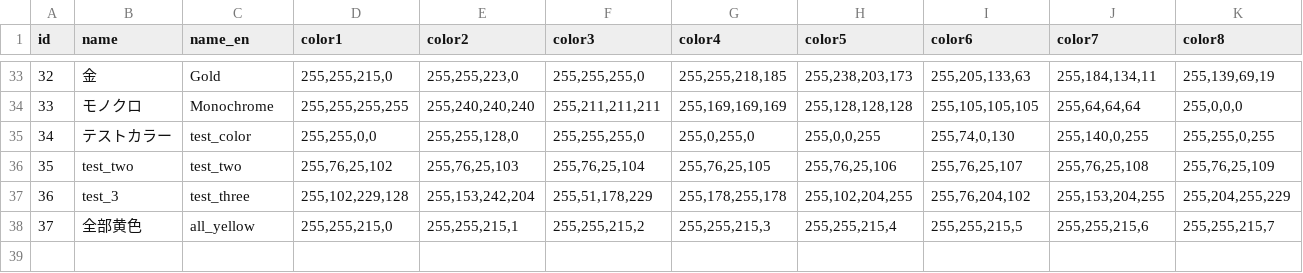
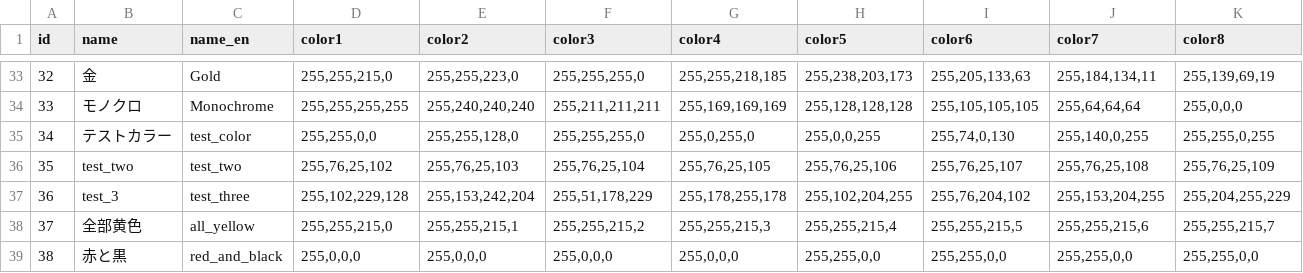
Before and after one commit to PentaKiyoChama/Windy_Lines, a TSV file: color_presets.tsv, drawn as a sheet; only a part is shown, gaps mark what is left out.

Commit message:
Add '赤と黒' color preset and update related resources; adjust popup value normalization logic for GPU

```diff
--- a/color_presets.tsv
+++ b/color_presets.tsv
@@ -38 +38,2 @@ id	name	name_en	color1	color2	color3	color4	color5	color6	color7	color8
 37	全部黄色	all_yellow	255,255,215,0	255,255,215,1	255,255,215,2	255,255,215,3	255,255,215,4	255,255,215,5	255,255,215,6	255,255,215,7
+38	赤と黒	red_and_black	255,0,0,0	255,0,0,0	255,0,0,0	255,0,0,0	255,255,0,0	255,255,0,0	255,255,0,0	255,255,0,0
```
Also changed, not shown: 5 other files.
